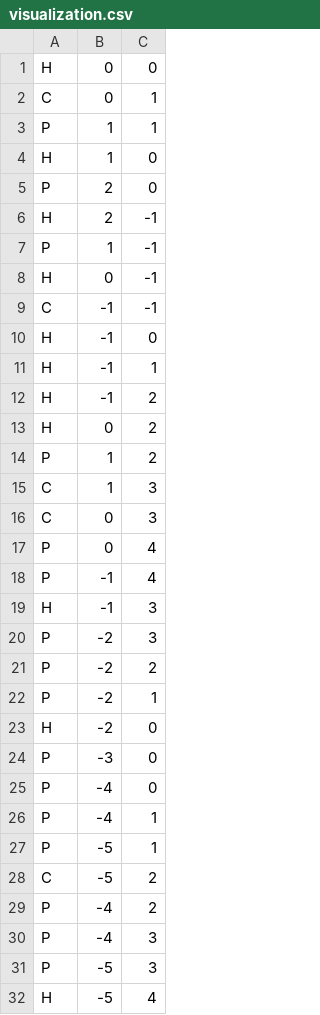
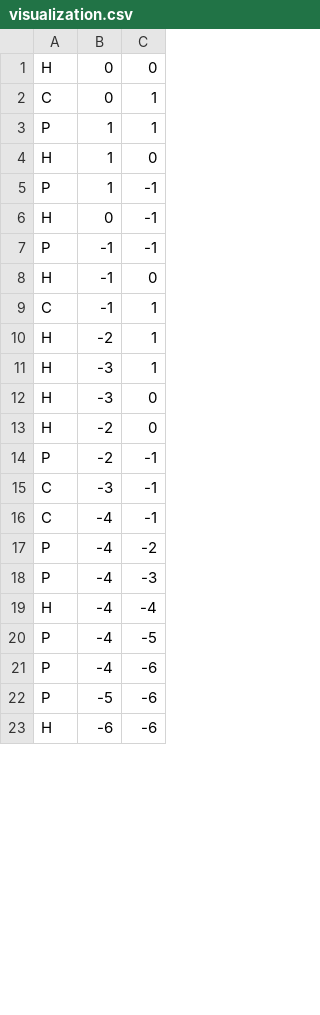
Before and after one commit to MaxDoornbosch/ProteinPower, a CSV file: data/visualization.csv, drawn as a sheet; only a part is shown; the diff covers the shown part only.

```diff
--- a/data/visualization.csv
+++ b/data/visualization.csv
@@ -4,29 +4,20 @@ P,1,1
 H,1,0
-P,2,0
-H,2,-1
 P,1,-1
 H,0,-1
-C,-1,-1
+P,-1,-1
 H,-1,0
-H,-1,1
-H,-1,2
-H,0,2
-P,1,2
-C,1,3
-C,0,3
-P,0,4
-P,-1,4
-H,-1,3
-P,-2,3
-P,-2,2
-P,-2,1
+C,-1,1
+H,-2,1
+H,-3,1
+H,-3,0
 H,-2,0
-P,-3,0
-P,-4,0
-P,-4,1
-P,-5,1
-C,-5,2
-P,-4,2
-P,-4,3
-P,-5,3
-H,-5,4
+P,-2,-1
+C,-3,-1
+C,-4,-1
+P,-4,-2
+P,-4,-3
+H,-4,-4
+P,-4,-5
+P,-4,-6
+P,-5,-6
+H,-6,-6
```
Also changed, not shown: 10 added rows, 1 removed row and 30 edited cells elsewhere in this file, data/folds.csv, 3 other files.
